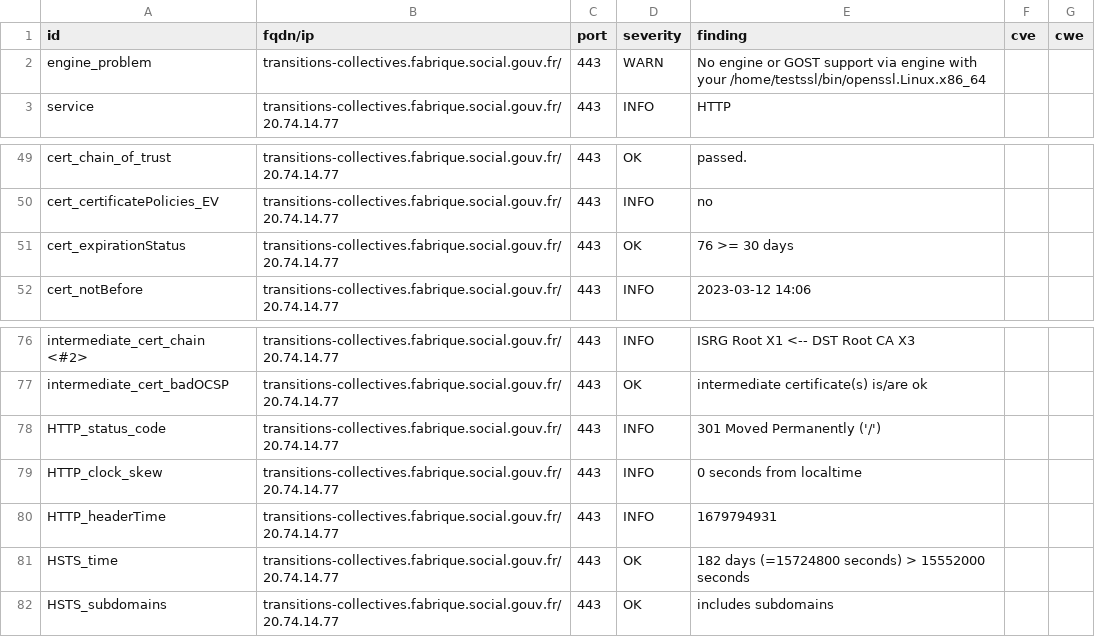
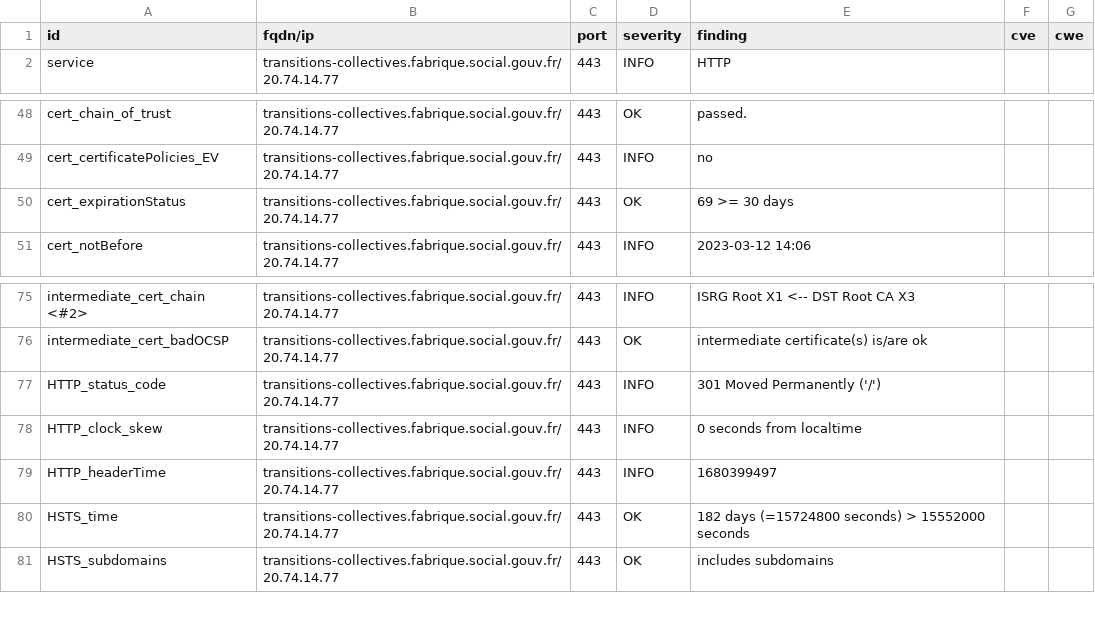
Before and after one commit to ClementNumericite/dashlord-fabrique, a CSV file: results/aHR0cHM6Ly90cmFuc2l0aW9ucy1jb2xsZWN0aXZlcy5mYWJyaXF1ZS5zb2NpYWwuZ291di5mcg==/testssl.csv, drawn as a sheet; only a part is shown, gaps mark what is left out.

Commit message:
update: https://transitions-collectives.fabrique.social.gouv.fr

```diff
--- a/results/aHR0cHM6Ly90cmFuc2l0aW9ucy1jb2xsZWN0aXZlcy5mYWJyaXF1ZS5zb2NpYWwuZ291di5mcg==/testssl.csv
+++ b/results/aHR0cHM6Ly90cmFuc2l0aW9ucy1jb2xsZWN0aXZlcy5mYWJyaXF1ZS5zb2NpYWwuZ291di5mcg==/testssl.csv
@@ -1,3 +1,2 @@
 "id","fqdn/ip","port","severity","finding","cve","cwe"
-"engine_problem","transitions-collectives.fabrique.social.gouv.fr/","443","WARN","No engine or GOST support via engine with your /home/testssl/bin/openssl.Linux.x86_64","",""
 "service","transitions-collectives.fabrique.social.gouv.fr/20.74.14.77","443","INFO","HTTP","",""
@@ -50,3 +49,3 @@
 "cert_certificatePolicies_EV","transitions-collectives.fabrique.social.gouv.fr/20.74.14.77","443","INFO","no","",""
-"cert_expirationStatus","transitions-collectives.fabrique.social.gouv.fr/20.74.14.77","443","OK","76 >= 30 days","",""
+"cert_expirationStatus","transitions-collectives.fabrique.social.gouv.fr/20.74.14.77","443","OK","69 >= 30 days","",""
 "cert_notBefore","transitions-collectives.fabrique.social.gouv.fr/20.74.14.77","443","INFO","2023-03-12 14:06","",""
@@ -79,3 +78,3 @@
 "HTTP_clock_skew","transitions-collectives.fabrique.social.gouv.fr/20.74.14.77","443","INFO","0 seconds from localtime","",""
-"HTTP_headerTime","transitions-collectives.fabrique.social.gouv.fr/20.74.14.77","443","INFO","1679794931","",""
+"HTTP_headerTime","transitions-collectives.fabrique.social.gouv.fr/20.74.14.77","443","INFO","1680399497","",""
 "HSTS_time","transitions-collectives.fabrique.social.gouv.fr/20.74.14.77","443","OK","182 days (=15724800 seconds) > 15552000 seconds","",""
```
Also changed, not shown: 7 other files.
